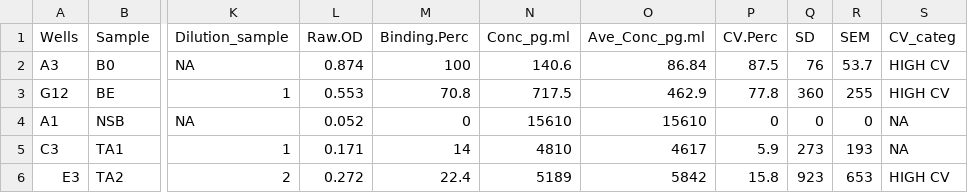
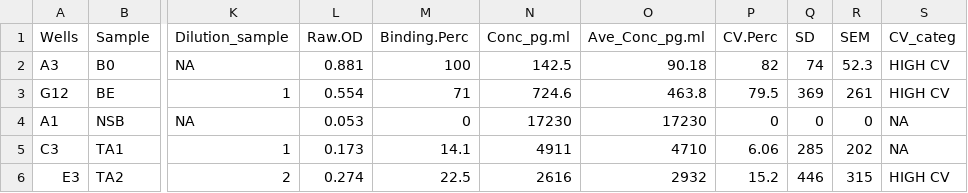
Before and after one commit to PalomaContreras25/HairCort-Evaluation-Nist2020, a CSV file: data/Test4/failed_samples.csv, drawn as a sheet; only a part is shown, gaps mark what is left out; the diff covers the shown part only; the diff names each change by its address in the sheet, - before the commit and + after, or states it on an @@ line.

```diff
--- a/data/Test4/failed_samples.csv
+++ b/data/Test4/failed_samples.csv
-L2 (Raw.OD): 0.874
+L2 (Raw.OD): 0.881
-N2 (Conc_pg.ml): 140.6
+N2 (Conc_pg.ml): 142.5
-O2 (Ave_Conc_pg.ml): 86.84
+O2 (Ave_Conc_pg.ml): 90.18
-P2 (CV.Perc): 87.5
+P2 (CV.Perc): 82
-Q2 (SD): 76
+Q2 (SD): 74
-R2 (SEM): 53.7
+R2 (SEM): 52.3
-L3 (Raw.OD): 0.553
+L3 (Raw.OD): 0.554
-M3 (Binding.Perc): 70.8
+M3 (Binding.Perc): 71
-N3 (Conc_pg.ml): 717.5
+N3 (Conc_pg.ml): 724.6
-O3 (Ave_Conc_pg.ml): 462.9
+O3 (Ave_Conc_pg.ml): 463.8
-P3 (CV.Perc): 77.8
+P3 (CV.Perc): 79.5
-Q3 (SD): 360
+Q3 (SD): 369
-R3 (SEM): 255
+R3 (SEM): 261
-L4 (Raw.OD): 0.052
+L4 (Raw.OD): 0.053
-N4 (Conc_pg.ml): 15610
+N4 (Conc_pg.ml): 17230
-O4 (Ave_Conc_pg.ml): 15610
+O4 (Ave_Conc_pg.ml): 17230
-L5 (Raw.OD): 0.171
+L5 (Raw.OD): 0.173
-M5 (Binding.Perc): 14
+M5 (Binding.Perc): 14.1
-N5 (Conc_pg.ml): 4810
+N5 (Conc_pg.ml): 4911
-O5 (Ave_Conc_pg.ml): 4617
+O5 (Ave_Conc_pg.ml): 4710
-P5 (CV.Perc): 5.9
+P5 (CV.Perc): 6.06
-Q5 (SD): 273
+Q5 (SD): 285
-R5 (SEM): 193
+R5 (SEM): 202
-L6 (Raw.OD): 0.272
+L6 (Raw.OD): 0.274
-M6 (Binding.Perc): 22.4
+M6 (Binding.Perc): 22.5
-N6 (Conc_pg.ml): 5189
+N6 (Conc_pg.ml): 2616
-O6 (Ave_Conc_pg.ml): 5842
+O6 (Ave_Conc_pg.ml): 2932
-P6 (CV.Perc): 15.8
+P6 (CV.Perc): 15.2
-Q6 (SD): 923
+Q6 (SD): 446
-R6 (SEM): 653
+R6 (SEM): 315
```
Also changed, not shown: 117 edited cells elsewhere in this file, data/Test4/Data_QC_filtered.csv, data/Test4/Data_QC_flagged.csv, 35 other files.
